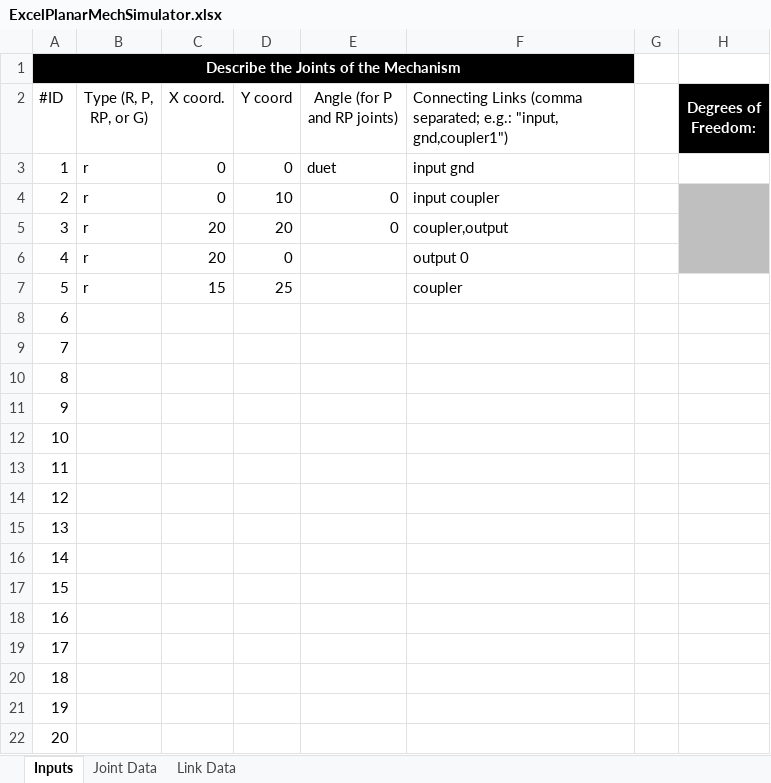
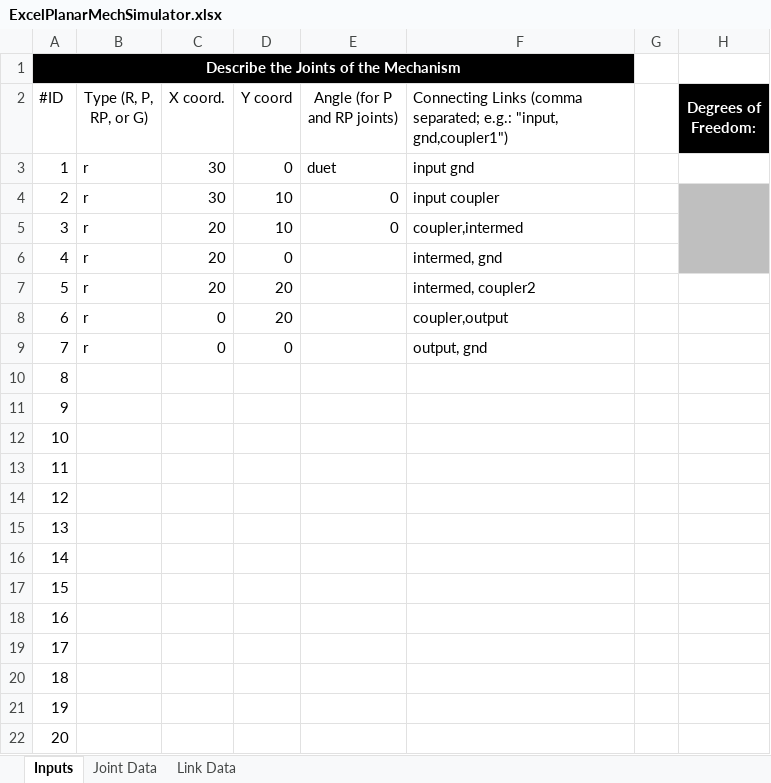
Before and after one commit to DesignEngrLab/PMKS, an Excel workbook: ExcelPlanarMechSimulator/ExcelPlanarMechSimulator.xlsx, sheet Inputs, drawn as a sheet; only a part is shown; values as stored, in another font and other column widths than the file's, no borders; the diff names each change by its address in the sheet, - before the commit and + after, or states it on an @@ line.

Commit message:
working for R joints! yay.

```diff
--- a/ExcelPlanarMechSimulator/ExcelPlanarMechSimulator.xlsx (sheet Inputs)
+++ b/ExcelPlanarMechSimulator/ExcelPlanarMechSimulator.xlsx (sheet Inputs)
-C3:C4 (X coord.): 0
+C3:C4 (X coord.): 30
-D5 (Y coord): 20
+D5 (Y coord): 10
-F5: coupler,output
+F5: coupler,intermed
-F6: output 0
+F6: intermed, gnd
-C7 (X coord.): 15
+C7 (X coord.): 20
-D7 (Y coord): 25
+D7 (Y coord): 20
-F7: coupler
+F7: intermed, coupler2
-B8:B9 (Type (R, P, RP, or G)): (empty)
+B8:B9 (Type (R, P, RP, or G)): r
-C8:C9 (X coord.): (empty)
+C8:C9 (X coord.): 0
-D8 (Y coord): (empty)
+D8 (Y coord): 20
-F8: (empty)
+F8: coupler,output
-D9 (Y coord): (empty)
+D9 (Y coord): 0
-F9: (empty)
+F9: output, gnd
```
Also changed, not shown: 4 other files.
